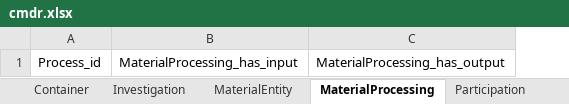
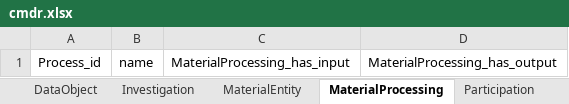
Before and after one commit to linkml/cmdr, an Excel workbook: project/excel/cmdr.xlsx, sheet MaterialProcessing, drawn as a sheet; values as stored, in another font and other column widths than the file's, no borders; the diff names each change by its address in the sheet, - before the commit and + after, or states it on an @@ line.

```diff
--- a/project/excel/cmdr.xlsx (sheet MaterialProcessing)
+++ b/project/excel/cmdr.xlsx (sheet MaterialProcessing)
+sheet tab: DataObject
+column B, row 1: name
```
Also changed, not shown: sheet SpecimenCollectionProcess, sheet SpecimenCollectionProcess1, sheet Container, sheet Container1, sheet MaterialProcessing1, sheet Process, 3 more sheets, other sheet tabs, 14 other files.
